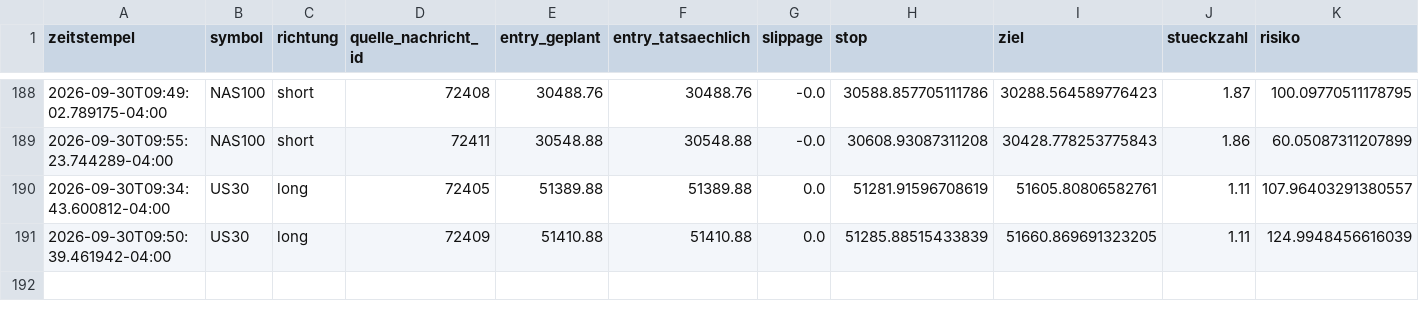
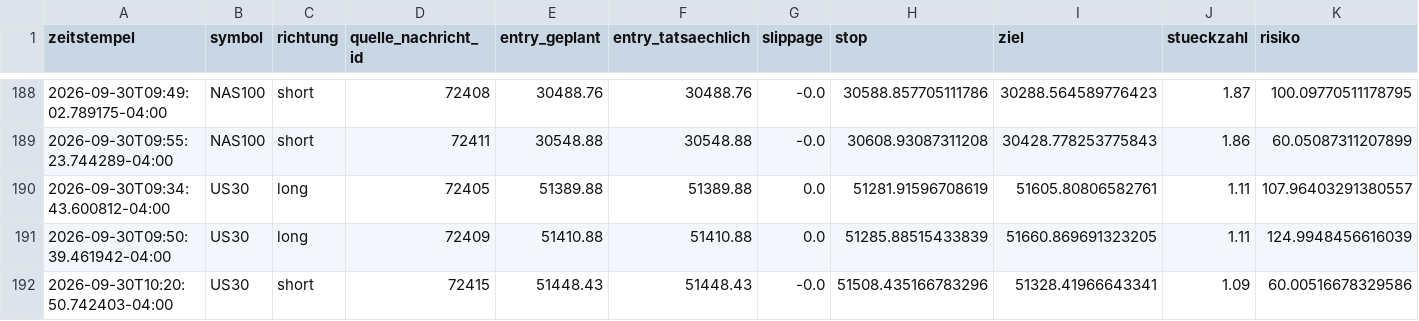
Before and after one commit to JonathanSube/trading-bot, a CSV file: signal_trades.csv, drawn as a sheet; only a part is shown, gaps mark what is left out; rows hold the shown columns only; the diff names each change by its address in the sheet, - before the commit and + after, or states it on an @@ line.

Commit message:
Signal-Bot-Lauf 2026-09-30T14:30:52Z

```diff
--- a/signal_trades.csv
+++ b/signal_trades.csv
+row 192: 2026-09-30T10:20:50.742403-04:00 | US30 | short | 72415 | 51448.43 | 51448.43 | -0.0 | 51508.435166783296 | 51328.41966643341 | 1.09 | 60.00516678329586
```
Also changed, not shown: 1 other file.
